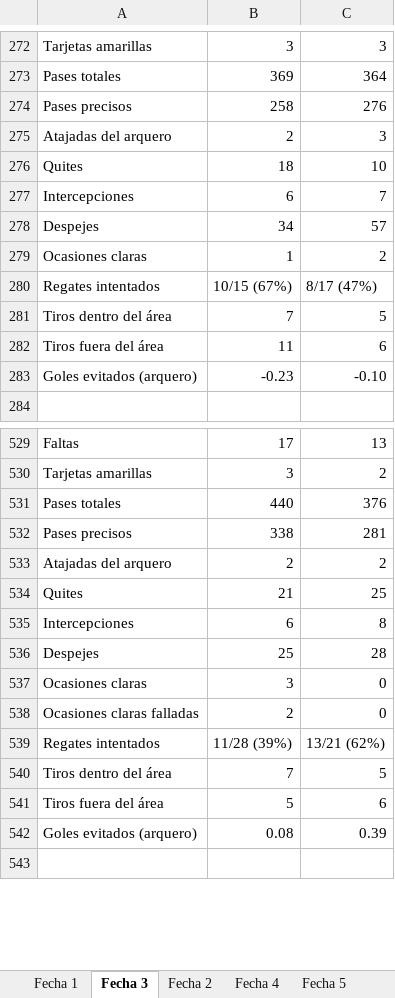
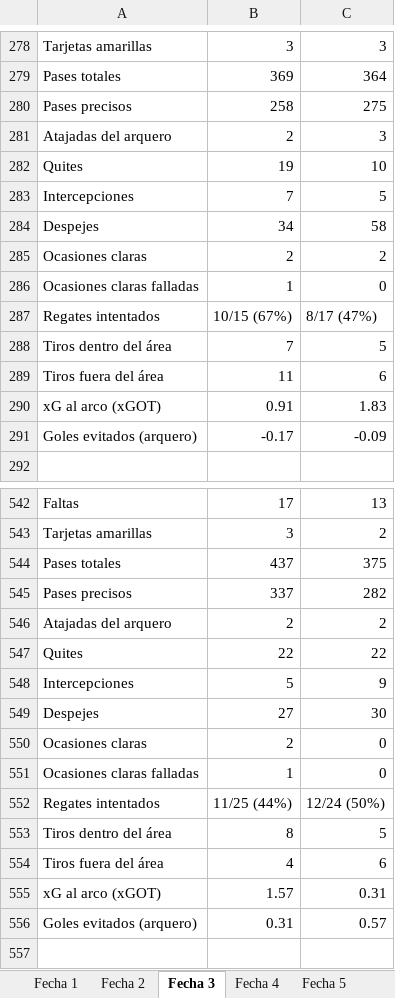
Before and after one commit to cherno559/lpf_pred, an Excel workbook: data/actual/clausura26.xlsx, sheet Fecha 3, drawn as a sheet; only a part is shown, gaps mark what is left out; values as stored, in another font and other column widths than the file's, no cell formats; removed rows and columns are numbered as before the commit, all else as after; the diff covers the shown part only; the diff names each change by its address in the sheet, - before the commit and + after, or states it on an @@ line.

```diff
--- a/data/actual/clausura26.xlsx (sheet Fecha 3)
+++ b/data/actual/clausura26.xlsx (sheet Fecha 3)
@@ sheet tab order changed: Fecha 1 | Fecha 2 | Fecha 3 | Fecha 4 | Fecha 5 @@
-C280: 276
+C280: 275
-B282: 18
+B282: 19
-B283: 6
+B283: 7
-C283: 7
+C283: 5
-C284: 57
+C284: 58
-B285: 1
+B285: 2
+row 286: Ocasiones claras falladas | 1 | 0
+row 290: xG al arco (xGOT) | 0.91 | 1.83
-B291: -0.23
+B291: -0.17
-C291: -0.10
+C291: -0.09
-B544: 440
+B544: 437
-C544: 376
+C544: 375
-B545: 338
+B545: 337
-C545: 281
+C545: 282
-B547: 21
+B547: 22
-C547: 25
+C547: 22
-B548: 6
+B548: 5
-C548: 8
+C548: 9
-B549: 25
+B549: 27
-C549: 28
+C549: 30
-B550: 3
+B550: 2
-row 538: Ocasiones claras falladas | 2 | 0
+row 551: Ocasiones claras falladas | 1 | 0
-B552: 11/28 (39%)
+B552: 11/25 (44%)
-C552: 13/21 (62%)
+C552: 12/24 (50%)
-B553: 7
+B553: 8
-B554: 5
+B554: 4
+row 555: xG al arco (xGOT) | 1.57 | 0.31
-B556: 0.08
+B556: 0.31
-C556: 0.39
+C556: 0.57
```
Also changed, not shown: 16 added rows, 3 removed rows and 244 edited cells elsewhere in this sheet, sheet Fecha 1, sheet Fecha 5, sheet Fecha 4, sheet Fecha 2, sheet Fecha 6, cell formats.
